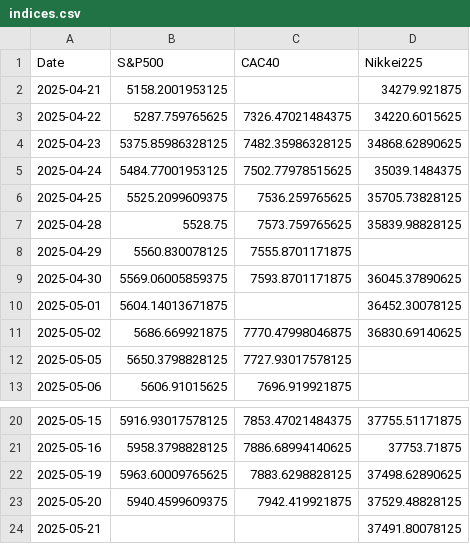
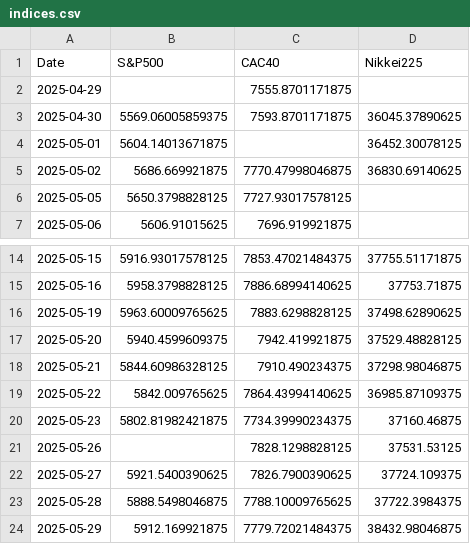
Before and after one commit to Ynassi/TradingBotApp, a CSV file: TradingBotAppBack/data/indices.csv, drawn as a sheet; only a part is shown, gaps mark what is left out.

```diff
--- a/TradingBotAppBack/data/indices.csv
+++ b/TradingBotAppBack/data/indices.csv
@@ -1,9 +1,3 @@
 Date,S&P500,CAC40,Nikkei225
-2025-04-21,5158.2001953125,,34279.921875
-2025-04-22,5287.759765625,7326.47021484375,34220.6015625
-2025-04-23,5375.85986328125,7482.35986328125,34868.62890625
-2025-04-24,5484.77001953125,7502.77978515625,35039.1484375
-2025-04-25,5525.2099609375,7536.259765625,35705.73828125
-2025-04-28,5528.75,7573.759765625,35839.98828125
-2025-04-29,5560.830078125,7555.8701171875,
+2025-04-29,,7555.8701171875,
 2025-04-30,5569.06005859375,7593.8701171875,36045.37890625
@@ -23,2 +17,8 @@ Date,S&P500,CAC40,Nikkei225
 2025-05-20,5940.4599609375,7942.419921875,37529.48828125
-2025-05-21,,,37491.80078125
+2025-05-21,5844.60986328125,7910.490234375,37298.98046875
+2025-05-22,5842.009765625,7864.43994140625,36985.87109375
+2025-05-23,5802.81982421875,7734.39990234375,37160.46875
+2025-05-26,,7828.1298828125,37531.53125
+2025-05-27,5921.5400390625,7826.7900390625,37724.109375
+2025-05-28,5888.5498046875,7788.10009765625,37722.3984375
+2025-05-29,5912.169921875,7779.72021484375,38432.98046875
```
Also changed, not shown: 12 other files.
